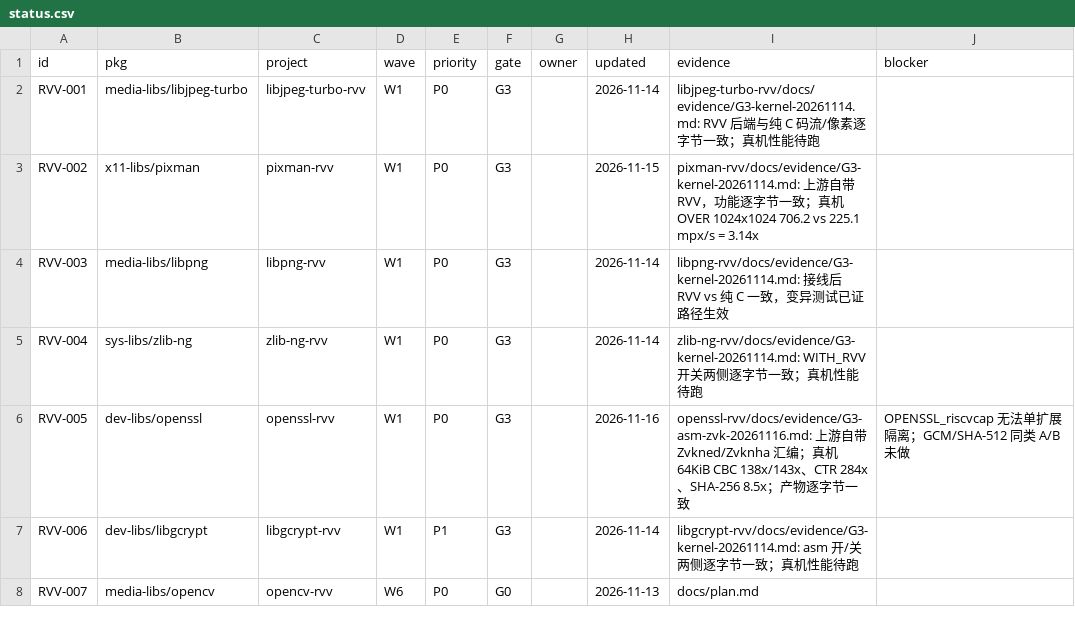
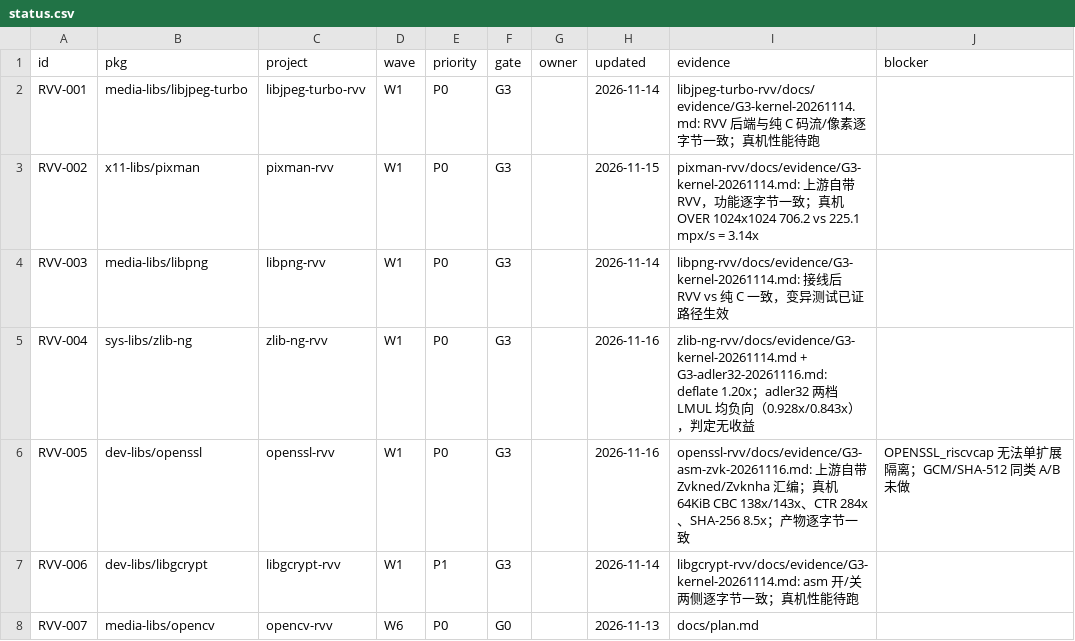
Before and after one commit to open-risc-v/rvv, a CSV file: data/status.csv, drawn as a sheet; only a part is shown.

Commit message:
docs: G3 报告 4.13 zlib-ng adler32 负优化定论；zlib-ng 证据补全

```diff
--- a/data/status.csv
+++ b/data/status.csv
@@ -4,3 +4,3 @@ RVV-002,x11-libs/pixman,pixman-rvv,W1,P0,G3,,2026-11-15,pixman-rvv/docs/evidence
 RVV-003,media-libs/libpng,libpng-rvv,W1,P0,G3,,2026-11-14,libpng-rvv/docs/evidence/G3-kernel-20261114.md: 接线后 RVV vs 纯 C 一致，变异测试已证路径生效,
-RVV-004,sys-libs/zlib-ng,zlib-ng-rvv,W1,P0,G3,,2026-11-14,zlib-ng-rvv/docs/evidence/G3-kernel-20261114.md: WITH_RVV 开关两侧逐字节一致；真机性能待跑,
+RVV-004,sys-libs/zlib-ng,zlib-ng-rvv,W1,P0,G3,,2026-11-16,zlib-ng-rvv/docs/evidence/G3-kernel-20261114.md + G3-adler32-20261116.md: deflate 1.20x；adler32 两档 LMUL 均负向（0.928x/0.843x），判定无收益,
 RVV-005,dev-libs/openssl,openssl-rvv,W1,P0,G3,,2026-11-16,openssl-rvv/docs/evidence/G3-asm-zvk-20261116.md: 上游自带 Zvkned/Zvknha 汇编；真机 64KiB CBC 138x/143x、CTR 284x、SHA-256 8.5x；产物逐字节一致,OPENSSL_riscvcap 无法单扩展隔离；GCM/SHA-512 同类 A/B 未做
```
Also changed, not shown: 1 other file.
